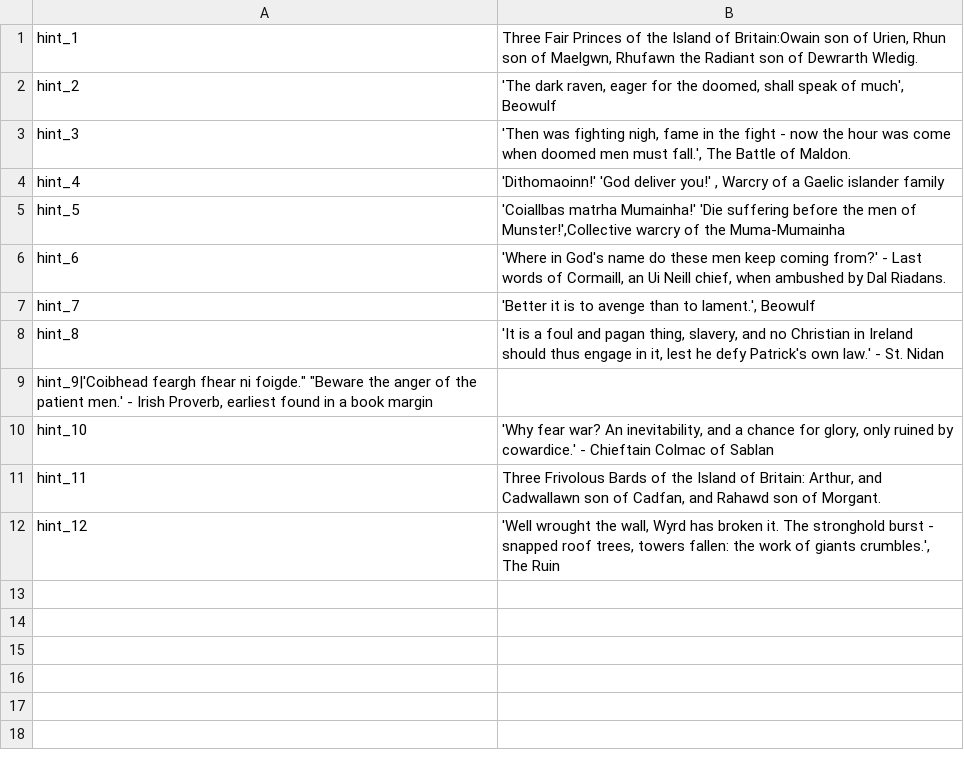
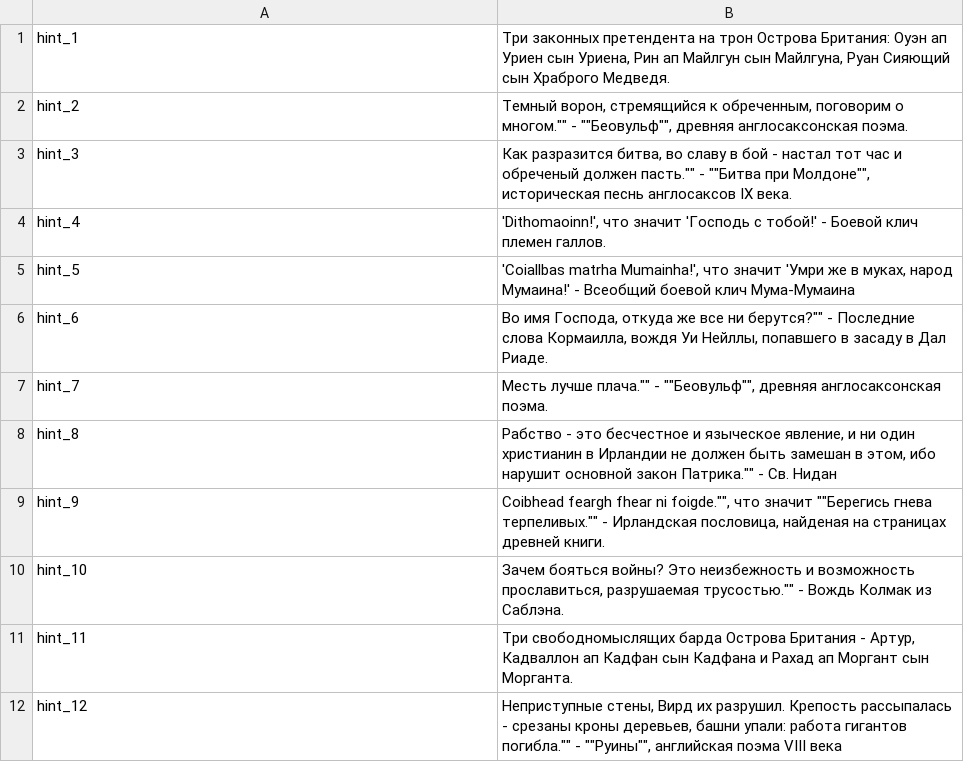
Before and after one commit to vponomaryov/mb_warband_rus, a CSV file: Modules/Viking Conquest/languages/ru/hints.csv, drawn as a sheet.

Commit message:
Update ru files for Viking Conquest module

```diff
--- a/Modules/Viking Conquest/languages/ru/hints.csv
+++ b/Modules/Viking Conquest/languages/ru/hints.csv
@@ -1,12 +1,12 @@
-hint_1|Three Fair Princes of the Island of Britain:Owain son of Urien, Rhun son of Maelgwn, Rhufawn the Radiant son of Dewrarth Wledig.
-hint_2|'The dark raven, eager for the doomed, shall speak of much', Beowulf
-hint_3|'Then was fighting nigh, fame in the fight - now the hour was come when doomed men must fall.', The Battle of Maldon.
-hint_4|'Dithomaoinn!' 'God deliver you!' , Warcry of a Gaelic islander family
-hint_5|'Coiallbas matrha Mumainha!' 'Die suffering before the men of Munster!',Collective warcry of the Muma-Mumainha
-hint_6|'Where in God's name do these men keep coming from?' - Last words of Cormaill, an Ui Neill chief, when ambushed by Dal Riadans.
-hint_7|'Better it is to avenge than to lament.', Beowulf
-hint_8|'It is a foul and pagan thing, slavery, and no Christian in Ireland should thus engage in it, lest he defy Patrick's own law.' - St. Nidan
-"hint_9|'Coibhead feargh fhear ni foigde."" ""Beware the anger of the patient men.' - Irish Proverb, earliest found in a book margin"
-hint_10|'Why fear war? An inevitability, and a chance for glory, only ruined by cowardice.' - Chieftain Colmac of Sablan
-hint_11|Three Frivolous Bards of the Island of Britain: Arthur, and Cadwallawn son of Cadfan, and Rahawd son of Morgant.
-hint_12|'Well wrought the wall, Wyrd has broken it. The stronghold burst - snapped roof trees, towers fallen: the work of giants crumbles.', The Ruin
+hint_1|Три законных претендента на трон Острова Британия: Оуэн ап Уриен сын Уриена, Рин ап Майлгун сын Майлгуна, Руан Сияющий сын Храброго Медведя.
+hint_2|""Темный ворон, стремящийся к обреченным, поговорим о многом."" - ""Беовульф"", древняя англосаксонская поэма.
+hint_3|""Как разразится битва, во славу в бой - настал тот час и обреченый должен пасть."" - ""Битва при Молдоне"", историческая песнь англосаксов IX века.
+hint_4|'Dithomaoinn!', что значит 'Господь с тобой!' - Боевой клич племен галлов.
+hint_5|'Coiallbas matrha Mumainha!', что значит 'Умри же в муках, народ Мумаина!' - Всеобщий боевой клич Мума-Мумаина
+hint_6|""Во имя Господа, откуда же все ни берутся?"" - Последние слова Кормаилла, вождя Уи Нейллы, попавшего в засаду в Дал Риаде.
+hint_7|""Месть лучше плача."" - ""Беовульф"", древняя англосаксонская поэма.
+hint_8|""Рабство - это бесчестное и языческое явление, и ни один христианин в Ирландии не должен быть замешан в этом, ибо нарушит основной закон Патрика."" - Св. Нидан
+hint_9|""Coibhead feargh fhear ni foigde."", что значит ""Берегись гнева терпеливых."" - Ирландская пословица, найденая на страницах древней книги.
+hint_10|""Зачем бояться войны? Это неизбежность и возможность прославиться, разрушаемая трусостью."" - Вождь Колмак из Саблэна.
+hint_11|Три свободномыслящих барда Острова Британия - Артур, Кадваллон ап Кадфан сын Кадфана и Рахад ап Моргант сын Морганта.
+hint_12|""Неприступные стены, Вирд их разрушил. Крепость рассыпалась - срезаны кроны деревьев, башни упали: работа гигантов погибла."" - ""Руины"", английская поэма VIII века
```
Also changed, not shown: Modules/Viking Conquest/languages/ru/game_menus.csv, Modules/Viking Conquest/languages/ru/skills.csv, 5 other files.
